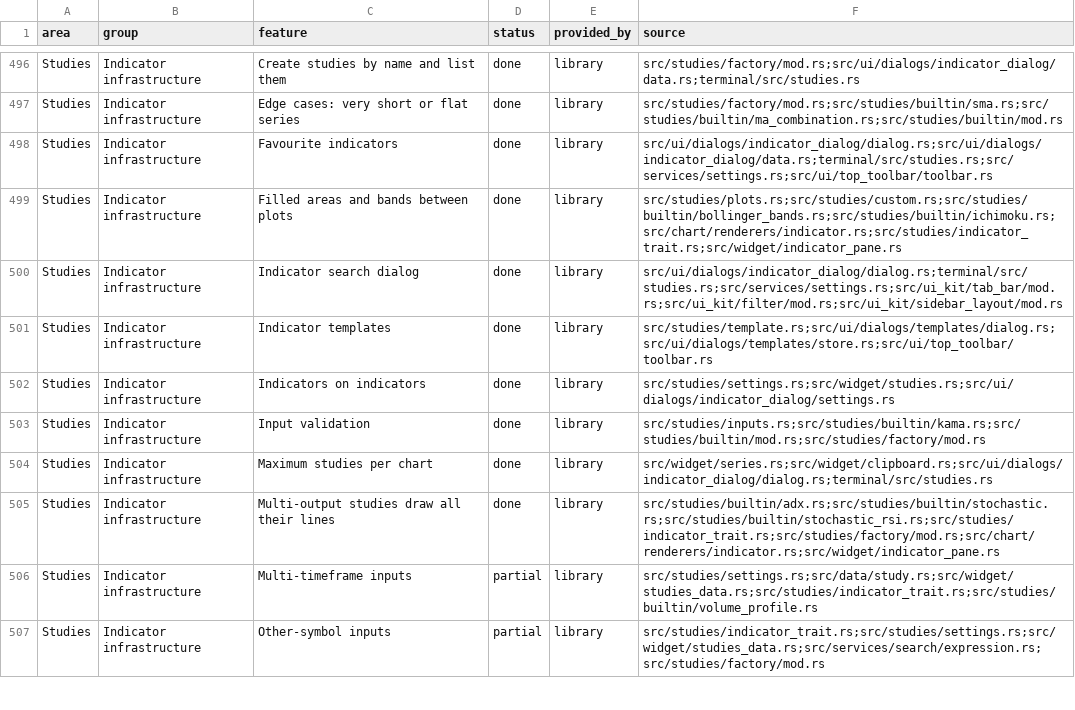
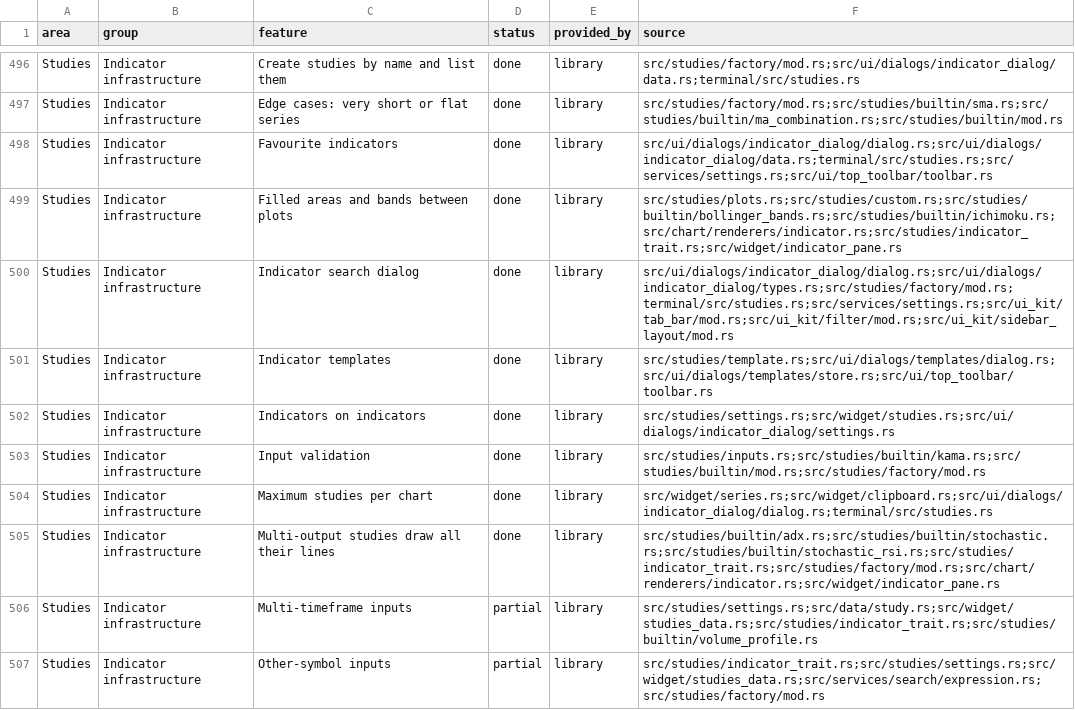
Before and after one commit to userFRM/egui-charts, a CSV file: docs/progress/features.csv, drawn as a sheet; only a part is shown, gaps mark what is left out.

Commit message:
feat(ui)!: give order-flow studies their own browser page
Order-flow studies were mixed into the ordinary indicator results despite
having their own factory category. Route that category to an Order flow page
and expose its category constant for host registrations. Keep the existing
availability, source filtering, search, favourites and study identifiers.

Extend the browser table to cover every default order-flow entry, host entries,
optional pages and searches that return each matching study once. Update the
affected progress sources and the existing study-picker roadmap item.

Callers matching IndicatorTab exhaustively must add an
IndicatorTab::OrderFlow arm.

Closes #1746

```diff
--- a/docs/progress/features.csv
+++ b/docs/progress/features.csv
@@ -499,3 +499,3 @@ Studies,Indicator infrastructure,Favourite indicators,done,library,src/ui/dialog
 Studies,Indicator infrastructure,Filled areas and bands between plots,done,library,src/studies/plots.rs;src/studies/custom.rs;src/studies/builtin/bollinger_bands.rs;src/studies/builtin/ichimoku.rs;src/chart/renderers/indicator.rs;src/studies/indicator_trait.rs;src/widget/indicator_pane.rs
-Studies,Indicator infrastructure,Indicator search dialog,done,library,src/ui/dialogs/indicator_dialog/dialog.rs;terminal/src/studies.rs;src/services/settings.rs;src/ui_kit/tab_bar/mod.rs;src/ui_kit/filter/mod.rs;src/ui_kit/sidebar_layout/mod.rs
+Studies,Indicator infrastructure,Indicator search dialog,done,library,src/ui/dialogs/indicator_dialog/dialog.rs;src/ui/dialogs/indicator_dialog/types.rs;src/studies/factory/mod.rs;terminal/src/studies.rs;src/services/settings.rs;src/ui_kit/tab_bar/mod.rs;src/ui_kit/filter/mod.rs;src/ui_kit/sidebar_layout/mod.rs
 Studies,Indicator infrastructure,Indicator templates,done,library,src/studies/template.rs;src/ui/dialogs/templates/dialog.rs;src/ui/dialogs/templates/store.rs;src/ui/top_toolbar/toolbar.rs
```
Also changed, not shown: 4 other files.
